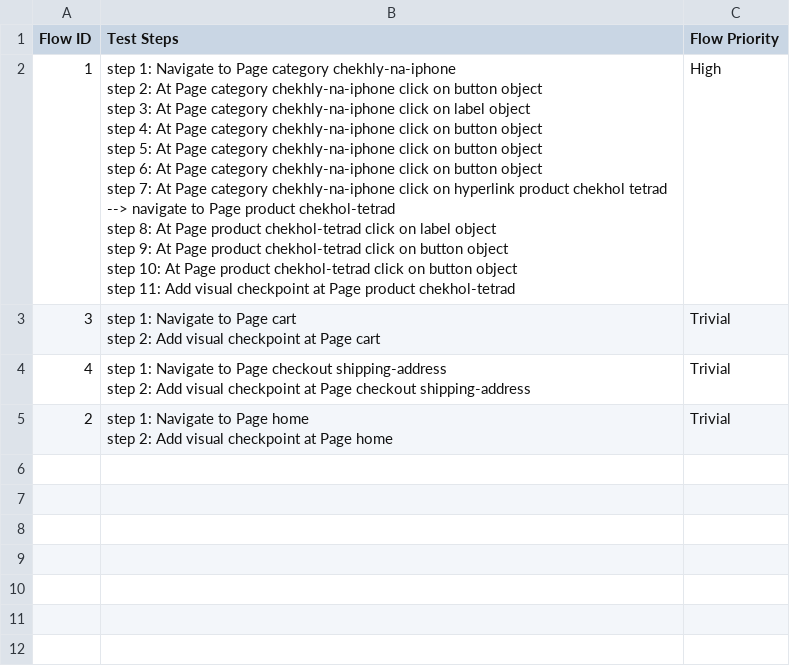
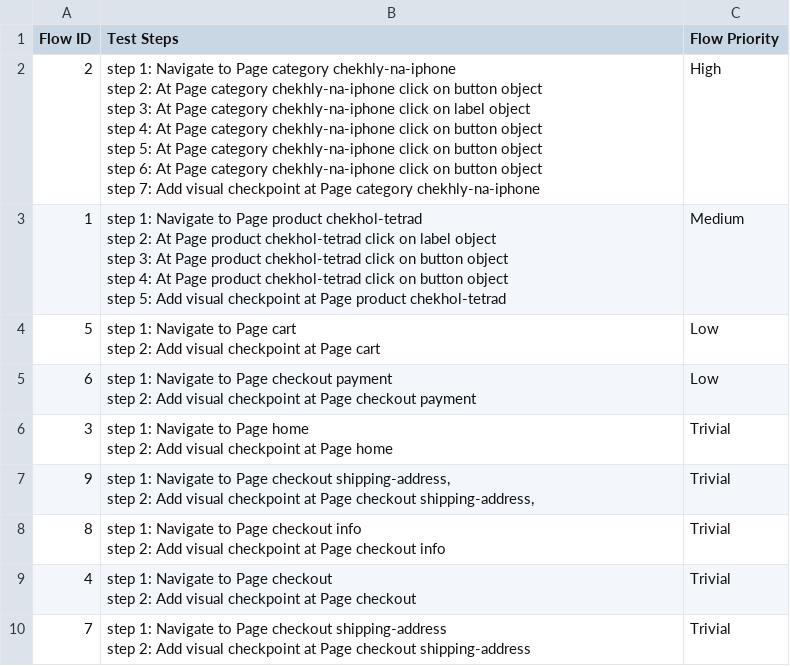
Before and after one commit to laiphamkat/pro-KA-743630-46-cellphone, a CSV file: Test Steps/steps_overview.csv, drawn as a sheet.

```diff
--- a/Test Steps/steps_overview.csv
+++ b/Test Steps/steps_overview.csv
@@ -1,18 +1,27 @@
 Flow ID,Test Steps,Flow Priority
-1,"step 1: Navigate to Page category chekhly-na-iphone
-step 2: At Page category chekhly-na-iphone click on button object
-step 3: At Page category chekhly-na-iphone click on label object
-step 4: At Page category chekhly-na-iphone click on button object
-step 5: At Page category chekhly-na-iphone click on button object
-step 6: At Page category chekhly-na-iphone click on button object
-step 7: At Page category chekhly-na-iphone click on hyperlink product chekhol tetrad --> navigate to Page product chekhol-tetrad
-step 8: At Page product chekhol-tetrad click on label object
-step 9: At Page product chekhol-tetrad click on button object
-step 10: At Page product chekhol-tetrad click on button object
-step 11: Add visual checkpoint at Page product chekhol-tetrad",High
-3,"step 1: Navigate to Page cart
-step 2: Add visual checkpoint at Page cart",Trivial
-4,"step 1: Navigate to Page checkout shipping-address
-step 2: Add visual checkpoint at Page checkout shipping-address",Trivial
-2,"step 1: Navigate to Page home
-step 2: Add visual checkpoint at Page home",Trivial
+2,"step 1: Navigate to Page category chekhly-na-iphone
+step 2: At Page category chekhly-na-iphone click on button object
+step 3: At Page category chekhly-na-iphone click on label object
+step 4: At Page category chekhly-na-iphone click on button object
+step 5: At Page category chekhly-na-iphone click on button object
+step 6: At Page category chekhly-na-iphone click on button object
+step 7: Add visual checkpoint at Page category chekhly-na-iphone",High
+1,"step 1: Navigate to Page product chekhol-tetrad
+step 2: At Page product chekhol-tetrad click on label object
+step 3: At Page product chekhol-tetrad click on button object
+step 4: At Page product chekhol-tetrad click on button object
+step 5: Add visual checkpoint at Page product chekhol-tetrad",Medium
+5,"step 1: Navigate to Page cart
+step 2: Add visual checkpoint at Page cart",Low
+6,"step 1: Navigate to Page checkout payment
+step 2: Add visual checkpoint at Page checkout payment",Low
+3,"step 1: Navigate to Page home
+step 2: Add visual checkpoint at Page home",Trivial
+9,"step 1: Navigate to Page checkout shipping-address,
+step 2: Add visual checkpoint at Page checkout shipping-address,",Trivial
+8,"step 1: Navigate to Page checkout info
+step 2: Add visual checkpoint at Page checkout info",Trivial
+4,"step 1: Navigate to Page checkout
+step 2: Add visual checkpoint at Page checkout",Trivial
+7,"step 1: Navigate to Page checkout shipping-address
+step 2: Add visual checkpoint at Page checkout shipping-address",Trivial
```
Also changed, not shown: 38 other files.
